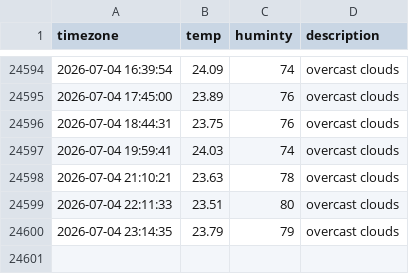
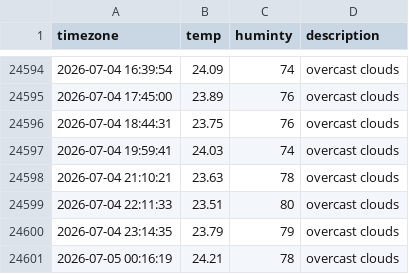
Before and after one commit to dongmin330/seoul_weather, a CSV file: seoul_weather.csv, drawn as a sheet; only a part is shown, gaps mark what is left out.

```diff
--- a/seoul_weather.csv
+++ b/seoul_weather.csv
@@ -24600 +24600,2 @@ timezone,temp,huminty,description
 2026-07-04 23:14:35,23.79,79,overcast clouds
+2026-07-05 00:16:19,24.21,78,overcast clouds
```
